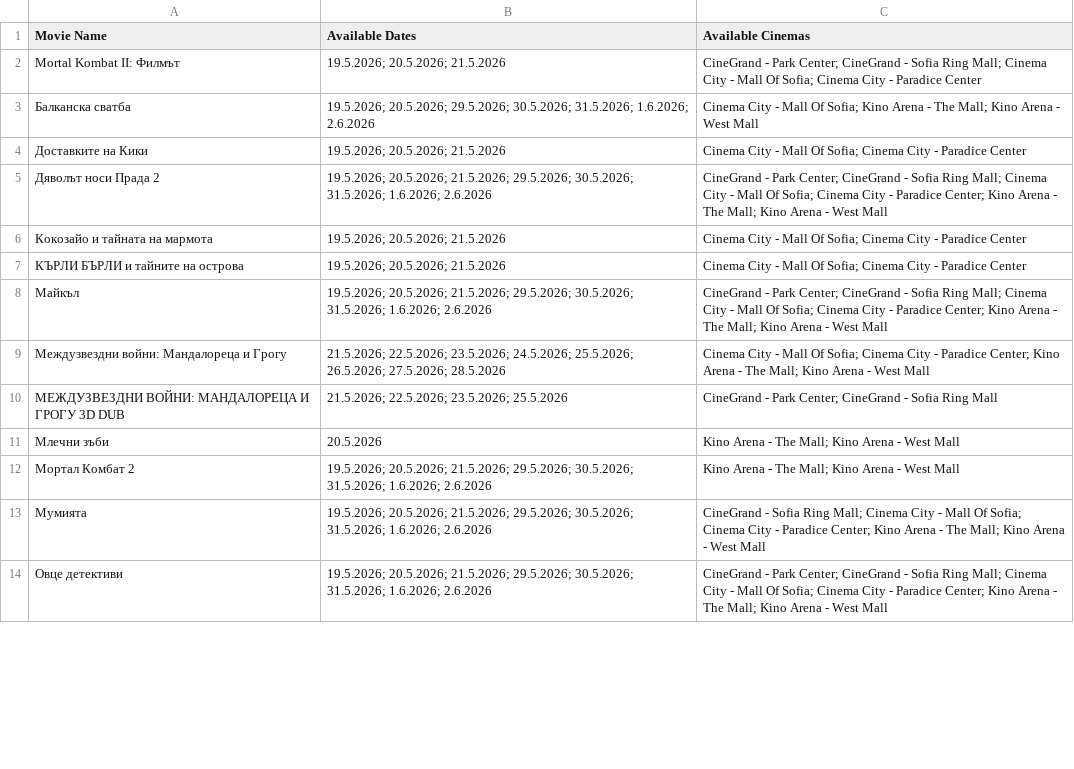
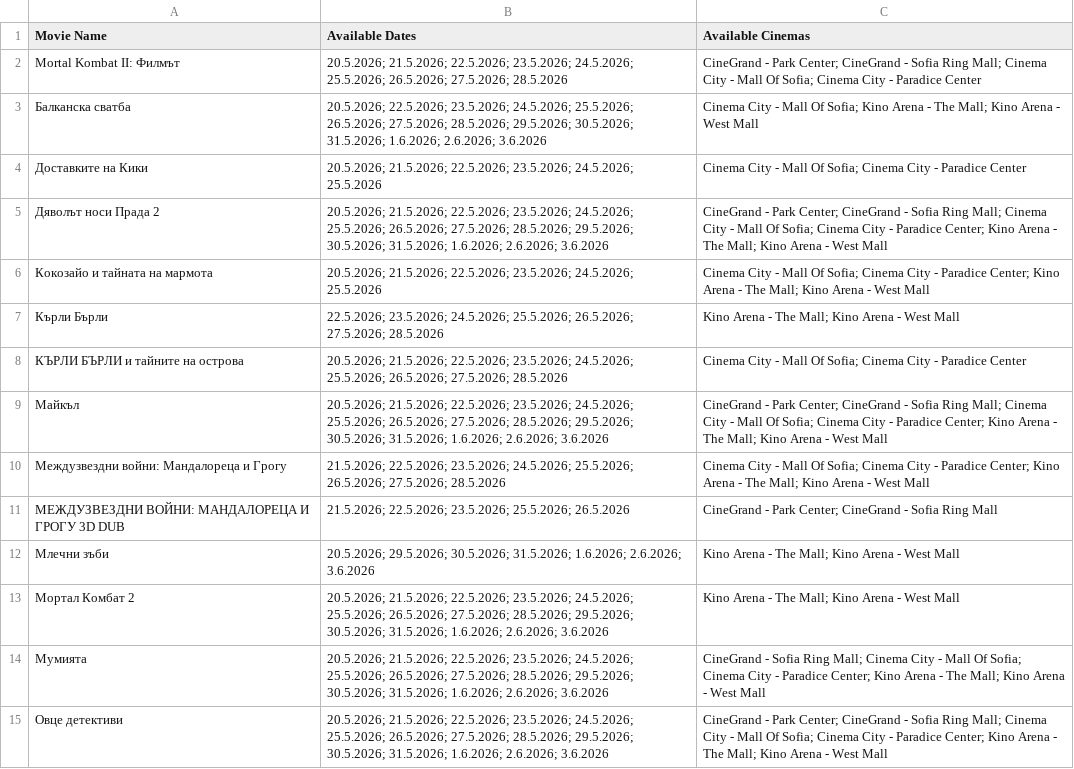
Before and after one commit to darakion/CinemaSearch, a CSV file: data2.csv, drawn as a sheet; only a part is shown; the diff covers the shown part only.

```diff
--- a/data2.csv
+++ b/data2.csv
@@ -1,14 +1,15 @@
 "Movie Name","Available Dates","Available Cinemas"
-"Mortal Kombat II: Филмът","19.5.2026; 20.5.2026; 21.5.2026","CineGrand - Park Center; CineGrand - Sofia Ring Mall; Cinema City - Mall Of Sofia; Cinema City - Paradice Center"
-"Балканска сватба","19.5.2026; 20.5.2026; 29.5.2026; 30.5.2026; 31.5.2026; 1.6.2026; 2.6.2026","Cinema City - Mall Of Sofia; Kino Arena - The Mall; Kino Arena - West Mall"
-"Доставките на Кики","19.5.2026; 20.5.2026; 21.5.2026","Cinema City - Mall Of Sofia; Cinema City - Paradice Center"
-"Дяволът носи Прада 2","19.5.2026; 20.5.2026; 21.5.2026; 29.5.2026; 30.5.2026; 31.5.2026; 1.6.2026; 2.6.2026","CineGrand - Park Center; CineGrand - Sofia Ring Mall; Cinema City - Mall Of Sofia; Cinema City - Paradice Center; Kino Arena - The Mall; Kino Arena - West Mall"
-"Кокозайо и тайната на мармота","19.5.2026; 20.5.2026; 21.5.2026","Cinema City - Mall Of Sofia; Cinema City - Paradice Center"
-"КЪРЛИ БЪРЛИ и тайните на острова","19.5.2026; 20.5.2026; 21.5.2026","Cinema City - Mall Of Sofia; Cinema City - Paradice Center"
-"Майкъл","19.5.2026; 20.5.2026; 21.5.2026; 29.5.2026; 30.5.2026; 31.5.2026; 1.6.2026; 2.6.2026","CineGrand - Park Center; CineGrand - Sofia Ring Mall; Cinema City - Mall Of Sofia; Cinema City - Paradice Center; Kino Arena - The Mall; Kino Arena - West Mall"
+"Mortal Kombat II: Филмът","20.5.2026; 21.5.2026; 22.5.2026; 23.5.2026; 24.5.2026; 25.5.2026; 26.5.2026; 27.5.2026; 28.5.2026","CineGrand - Park Center; CineGrand - Sofia Ring Mall; Cinema City - Mall Of Sofia; Cinema City - Paradice Center"
+"Балканска сватба","20.5.2026; 22.5.2026; 23.5.2026; 24.5.2026; 25.5.2026; 26.5.2026; 27.5.2026; 28.5.2026; 29.5.2026; 30.5.2026; 31.5.2026; 1.6.2026; 2.6.2026; 3.6.2026","Cinema City - Mall Of Sofia; Kino Arena - The Mall; Kino Arena - West Mall"
+"Доставките на Кики","20.5.2026; 21.5.2026; 22.5.2026; 23.5.2026; 24.5.2026; 25.5.2026","Cinema City - Mall Of Sofia; Cinema City - Paradice Center"
+"Дяволът носи Прада 2","20.5.2026; 21.5.2026; 22.5.2026; 23.5.2026; 24.5.2026; 25.5.2026; 26.5.2026; 27.5.2026; 28.5.2026; 29.5.2026; 30.5.2026; 31.5.2026; 1.6.2026; 2.6.2026; 3.6.2026","CineGrand - Park Center; CineGrand - Sofia Ring Mall; Cinema City - Mall Of Sofia; Cinema City - Paradice Center; Kino Arena - The Mall; Kino Arena - West Mall"
+"Кокозайо и тайната на мармота","20.5.2026; 21.5.2026; 22.5.2026; 23.5.2026; 24.5.2026; 25.5.2026","Cinema City - Mall Of Sofia; Cinema City - Paradice Center; Kino Arena - The Mall; Kino Arena - West Mall"
+"Кърли Бърли","22.5.2026; 23.5.2026; 24.5.2026; 25.5.2026; 26.5.2026; 27.5.2026; 28.5.2026","Kino Arena - The Mall; Kino Arena - West Mall"
+"КЪРЛИ БЪРЛИ и тайните на острова","20.5.2026; 21.5.2026; 22.5.2026; 23.5.2026; 24.5.2026; 25.5.2026; 26.5.2026; 27.5.2026; 28.5.2026","Cinema City - Mall Of Sofia; Cinema City - Paradice Center"
+"Майкъл","20.5.2026; 21.5.2026; 22.5.2026; 23.5.2026; 24.5.2026; 25.5.2026; 26.5.2026; 27.5.2026; 28.5.2026; 29.5.2026; 30.5.2026; 31.5.2026; 1.6.2026; 2.6.2026; 3.6.2026","CineGrand - Park Center; CineGrand - Sofia Ring Mall; Cinema City - Mall Of Sofia; Cinema City - Paradice Center; Kino Arena - The Mall; Kino Arena - West Mall"
 "Междузвездни войни: Мандалореца и Грогу","21.5.2026; 22.5.2026; 23.5.2026; 24.5.2026; 25.5.2026; 26.5.2026; 27.5.2026; 28.5.2026","Cinema City - Mall Of Sofia; Cinema City - Paradice Center; Kino Arena - The Mall; Kino Arena - West Mall"
-"МЕЖДУЗВЕЗДНИ ВОЙНИ: МАНДАЛОРЕЦА И ГРОГУ 3D DUB","21.5.2026; 22.5.2026; 23.5.2026; 25.5.2026","CineGrand - Park Center; CineGrand - Sofia Ring Mall"
-"Млечни зъби","20.5.2026","Kino Arena - The Mall; Kino Arena - West Mall"
-"Мортал Комбат 2","19.5.2026; 20.5.2026; 21.5.2026; 29.5.2026; 30.5.2026; 31.5.2026; 1.6.2026; 2.6.2026","Kino Arena - The Mall; Kino Arena - West Mall"
-"Мумията","19.5.2026; 20.5.2026; 21.5.2026; 29.5.2026; 30.5.2026; 31.5.2026; 1.6.2026; 2.6.2026","CineGrand - Sofia Ring Mall; Cinema City - Mall Of Sofia; Cinema City - Paradice Center; Kino Arena - The Mall; Kino Arena - West Mall"
-"Овце детективи","19.5.2026; 20.5.2026; 21.5.2026; 29.5.2026; 30.5.2026; 31.5.2026; 1.6.2026; 2.6.2026","CineGrand - Park Center; CineGrand - Sofia Ring Mall; Cinema City - Mall Of Sofia; Cinema City - Paradice Center; Kino Arena - The Mall; Kino Arena - West Mall"
+"МЕЖДУЗВЕЗДНИ ВОЙНИ: МАНДАЛОРЕЦА И ГРОГУ 3D DUB","21.5.2026; 22.5.2026; 23.5.2026; 25.5.2026; 26.5.2026","CineGrand - Park Center; CineGrand - Sofia Ring Mall"
+"Млечни зъби","20.5.2026; 29.5.2026; 30.5.2026; 31.5.2026; 1.6.2026; 2.6.2026; 3.6.2026","Kino Arena - The Mall; Kino Arena - West Mall"
+"Мортал Комбат 2","20.5.2026; 21.5.2026; 22.5.2026; 23.5.2026; 24.5.2026; 25.5.2026; 26.5.2026; 27.5.2026; 28.5.2026; 29.5.2026; 30.5.2026; 31.5.2026; 1.6.2026; 2.6.2026; 3.6.2026","Kino Arena - The Mall; Kino Arena - West Mall"
+"Мумията","20.5.2026; 21.5.2026; 22.5.2026; 23.5.2026; 24.5.2026; 25.5.2026; 26.5.2026; 27.5.2026; 28.5.2026; 29.5.2026; 30.5.2026; 31.5.2026; 1.6.2026; 2.6.2026; 3.6.2026","CineGrand - Sofia Ring Mall; Cinema City - Mall Of Sofia; Cinema City - Paradice Center; Kino Arena - The Mall; Kino Arena - West Mall"
+"Овце детективи","20.5.2026; 21.5.2026; 22.5.2026; 23.5.2026; 24.5.2026; 25.5.2026; 26.5.2026; 27.5.2026; 28.5.2026; 29.5.2026; 30.5.2026; 31.5.2026; 1.6.2026; 2.6.2026; 3.6.2026","CineGrand - Park Center; CineGrand - Sofia Ring Mall; Cinema City - Mall Of Sofia; Cinema City - Paradice Center; Kino Arena - The Mall; Kino Arena - West Mall"
```
Also changed, not shown: 1 added row and 15 edited cells elsewhere in this file, 1 other file.
